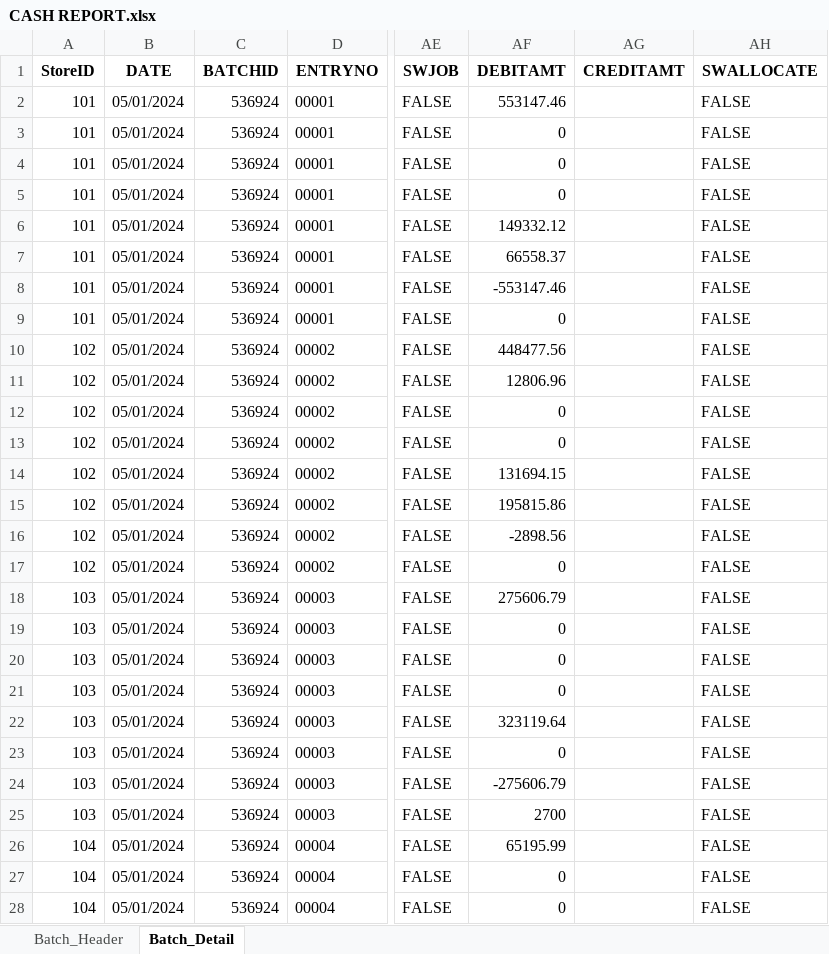
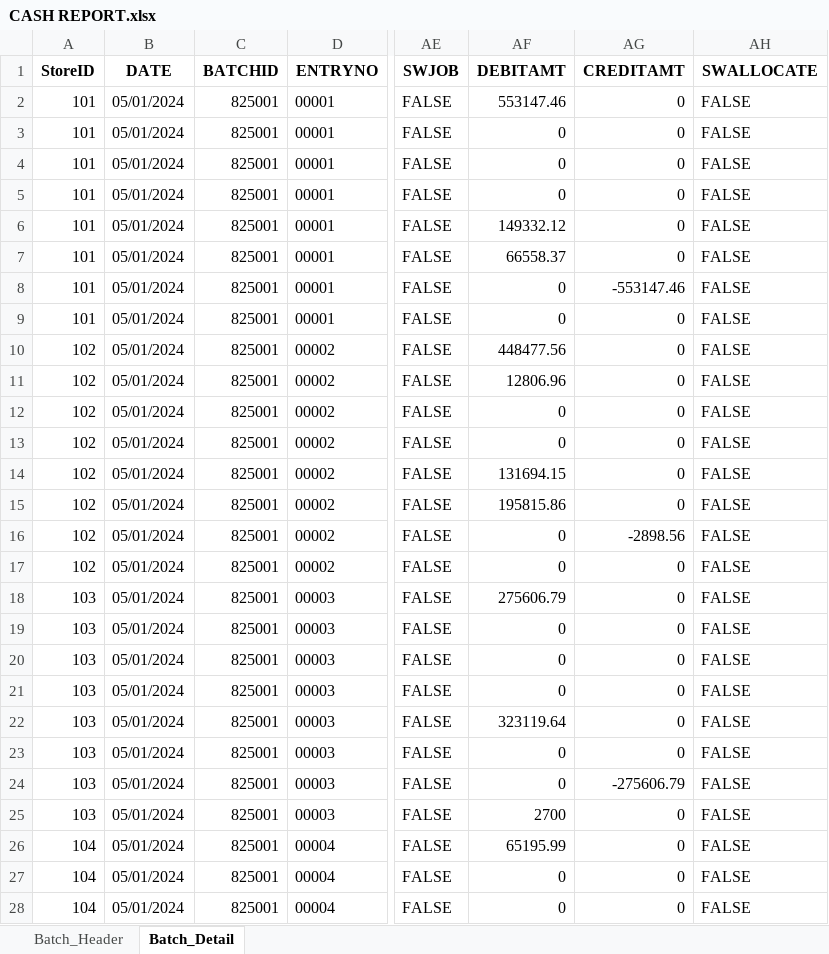
Before and after one commit to tekNorah/touchpoint-royale, an Excel workbook: CASH REPORT.xlsx, sheet Batch_Detail, drawn as a sheet; only a part is shown, gaps mark what is left out; values as stored, in another font and other column widths than the file's, no borders; the diff covers the shown part only; the diff names each change by its address in the sheet, - before the commit and + after, or states it on an @@ line.

Commit message:
Assign DEBITAMT and CREDITAMT on Batch_Detail based on positive/negative DTLAMOUNT

```diff
--- a/CASH REPORT.xlsx (sheet Batch_Detail)
+++ b/CASH REPORT.xlsx (sheet Batch_Detail)
-C2:C28 (BATCHID): 536924
+C2:C28 (BATCHID): 825001
-AG2:AG7 (CREDITAMT): (empty)
+AG2:AG7 (CREDITAMT): 0
-AF8 (DEBITAMT): -553147.46
+AF8 (DEBITAMT): 0
-AG8 (CREDITAMT): (empty)
+AG8 (CREDITAMT): -553147.46
-AG9:AG15 (CREDITAMT): (empty)
+AG9:AG15 (CREDITAMT): 0
-AF16 (DEBITAMT): -2898.56
+AF16 (DEBITAMT): 0
-AG16 (CREDITAMT): (empty)
+AG16 (CREDITAMT): -2898.56
-AG17:AG23 (CREDITAMT): (empty)
+AG17:AG23 (CREDITAMT): 0
-AF24 (DEBITAMT): -275606.79
+AF24 (DEBITAMT): 0
-AG24 (CREDITAMT): (empty)
+AG24 (CREDITAMT): -275606.79
-AG25:AG28 (CREDITAMT): (empty)
+AG25:AG28 (CREDITAMT): 0
```
Also changed, not shown: 144 edited cells elsewhere in this sheet, sheet Batch_Header, 1 other file.
